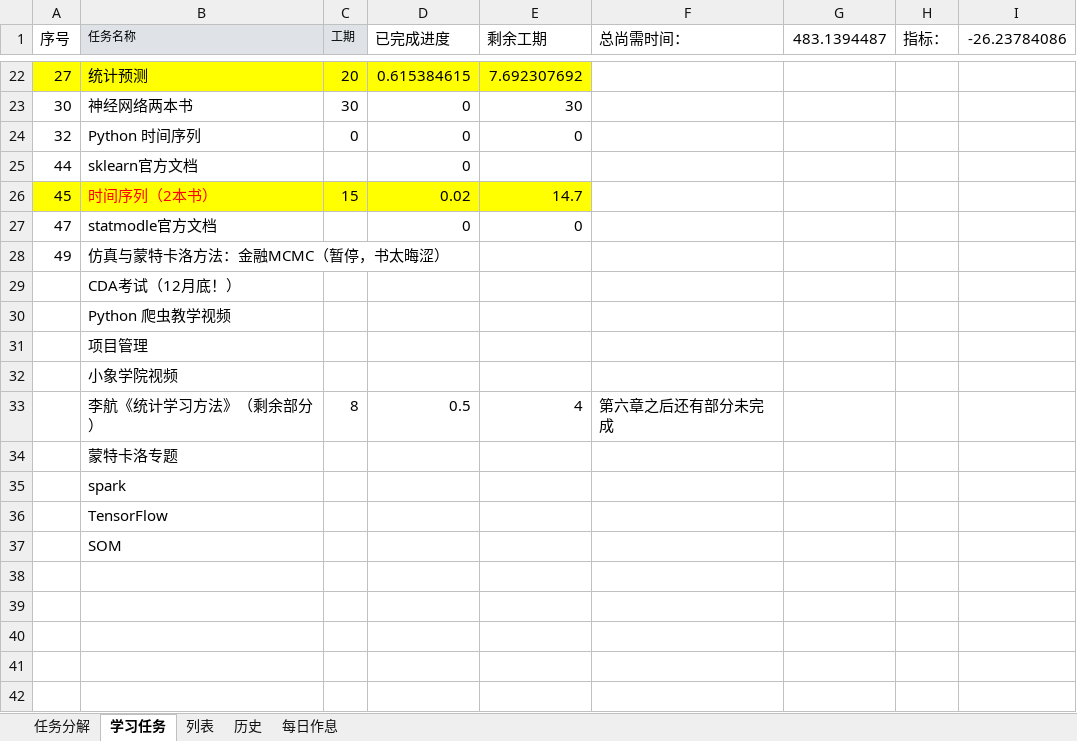
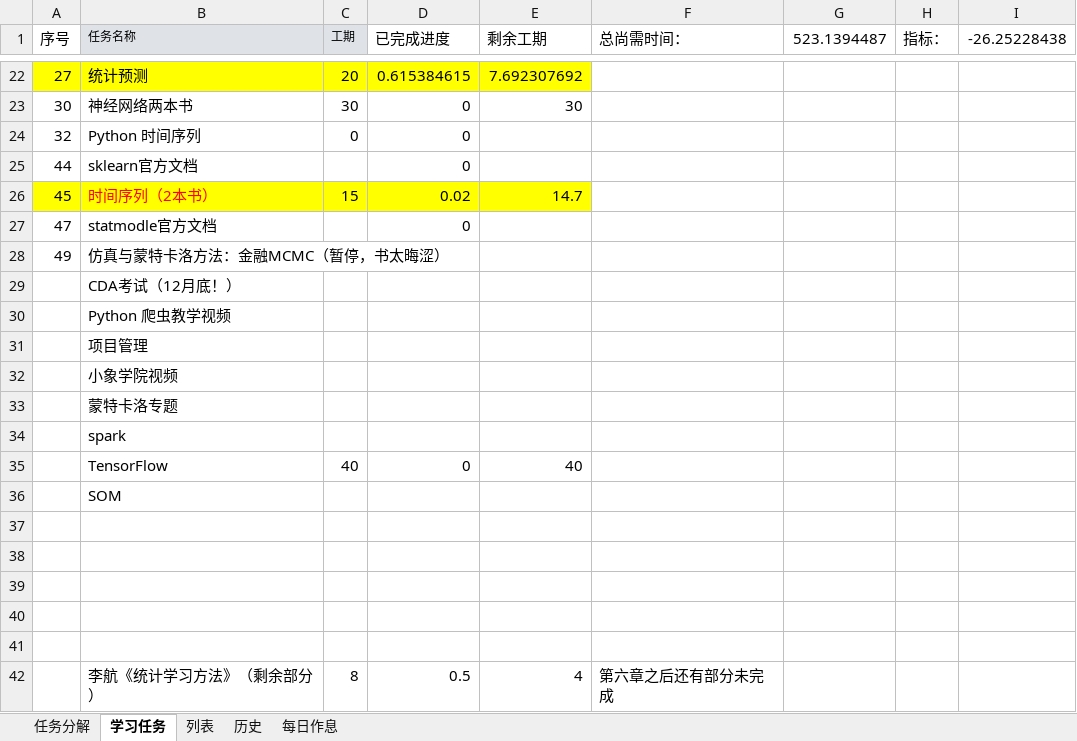
Before and after one commit to guofei9987/plans, an Excel workbook: 2017.xlsx, sheet 学习任务, drawn as a sheet; only a part is shown, gaps mark what is left out; values as stored, in another font and other column widths than the file's, no borders; charts and pictures not drawn; addresses are those after the commit; the diff names each change by its address in the sheet, - before the commit and + after, or states it on an @@ line.

Commit message:
AutoUpload

```diff
--- a/2017.xlsx (sheet 学习任务)
+++ b/2017.xlsx (sheet 学习任务)
-G1: 483.1394487
+G1: 523.1394487
-I1: -26.23784086
+I1: -26.25228438
-E24 (剩余工期): 0
+E24 (剩余工期): (empty)
-E27 (剩余工期): 0
+E27 (剩余工期): (empty)
-C35 (工期): (empty)
+C35 (工期): 40
-D35 (已完成进度): (empty)
+D35 (已完成进度): 0
-E35 (剩余工期): (empty)
+E35 (剩余工期): 40
+row 37: (empty)
+row 38: (empty)
+row 39: (empty)
+row 40: (empty)
+row 41: (empty)
@@ row 33 moved to row 42: 李航《统计学习方法》（剩余部分） @@
```
Also changed, not shown: sheet 列表, sheet 历史, charts or pictures.
